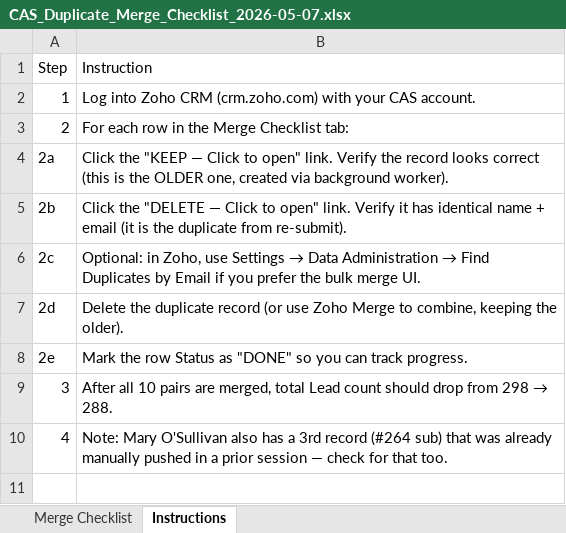
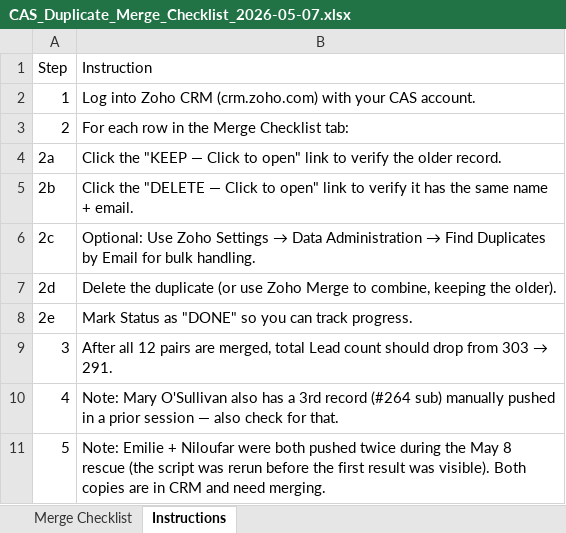
Before and after one commit to teampumpkin/CAS-CANN, an Excel workbook: docs/CAS_Duplicate_Merge_Checklist_2026-05-07.xlsx, sheet Instructions, drawn as a sheet; values as stored, in another font and other column widths than the file's, no borders; the diff names each change by its address in the sheet, - before the commit and + after, or states it on an @@ line.

```diff
--- a/docs/CAS_Duplicate_Merge_Checklist_2026-05-07.xlsx (sheet Instructions)
+++ b/docs/CAS_Duplicate_Merge_Checklist_2026-05-07.xlsx (sheet Instructions)
-B4: …to open" link. Verify the record looks correct (this is the OLDER one, created via background worker).
+B4: …to open" link to verify the older record.
-B5: …to open" link. Verify it has identical name + email (it is the duplicate from re-submit).
+B5: …to open" link to verify it has the same name + email.
@@ B6: Optional: in Zoho, use Settings → Data Administration → Find Duplicates by Email if you prefer the bulk merge UI. → Optional: Use Zoho Settings → Data Administration → Find Duplicates by Email for bulk handling. @@
-B7: …the duplicate record (or use…
+B7: …the duplicate (or use…
-B8: Mark the row Status as…
+B8: Mark Status as…
@@ B9: After all 10 pairs are merged, total Lead count should drop from 298 → 288. → After all 12 pairs are merged, total Lead count should drop from 303 → 291. @@
-B10: …(#264 sub) that was already manually pushed in a prior session — check for that too.
+B10: …(#264 sub) manually pushed in a prior session — also check for that.
+row 11: 5 | Note: Emilie + Niloufar were both pushed twice during the May 8 rescue (the script was rerun before the first result was visible). Both copies are in CRM and need merging.
```
Also changed, not shown: sheet Merge Checklist, 1 other file.
